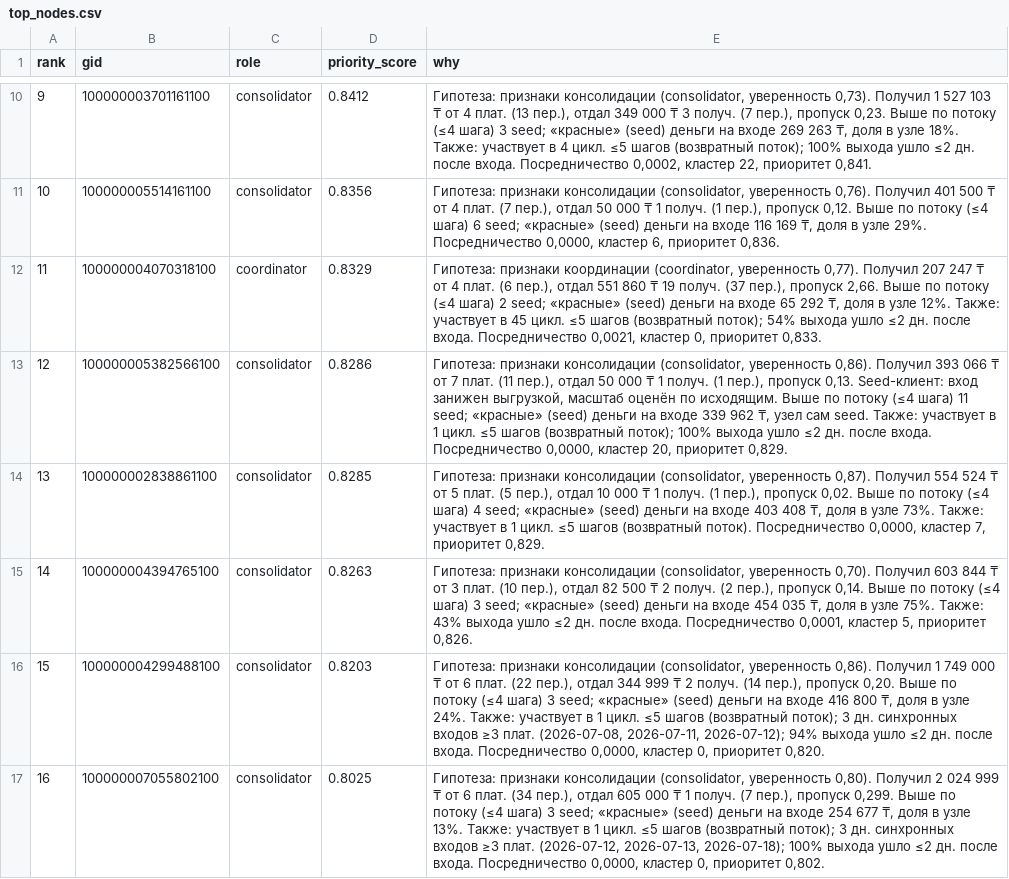
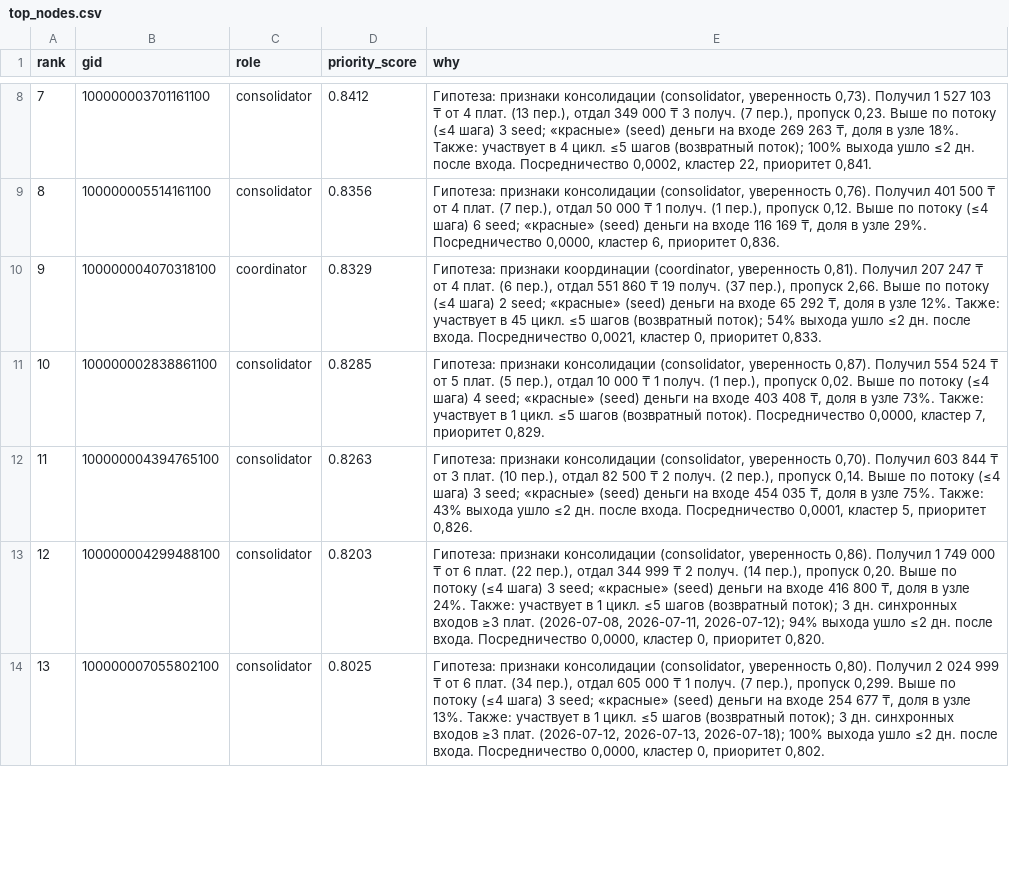
Before and after one commit to BAITC-Hacks/hack-a5bc9531-menelai, a CSV file: out/top_nodes.csv, drawn as a sheet; only a part is shown, gaps mark what is left out; removed rows and columns are numbered as before the commit, all else as after; the diff covers the shown part only; the diff names each change by its address in the sheet, - before the commit and + after, or states it on an @@ line.

```diff
--- a/out/top_nodes.csv
+++ b/out/top_nodes.csv
@@ column A (rank) renumbered between rows 2 and 29 @@
-E10 (why): …(coordinator, уверенность 0,77). Получил 207…
+E10 (why): …(coordinator, уверенность 0,81). Получил 207…
-row 13: 12 | 100000005382566100 | consolidator | 0.8286 | Гипотеза: признаки консолидации (consolidator, уверенность 0,86). Получил 393 066 ₸ от 7 плат. (11 пер.), отдал 50 000 ₸ 1 получ. (1 пер.), пропуск 0,13. Seed-клиент: вход занижен выгрузкой, масштаб оценён по исходящим. Выше по потоку (≤4 шага) 11 seed; «красные» (seed) деньги на входе 339 962 ₸, узел сам seed. Также: участвует в 1 цикл. ≤5 шагов (возвратный поток); 100% выхода ушло ≤2 дн. после входа. Посредничество 0,0000, кластер 20, приоритет 0,829.
```
Also changed, not shown: 5 added rows, 4 removed rows and 2 edited cells elsewhere in this file, out/clusters.csv, out/node_metrics.csv, 6 other files.
